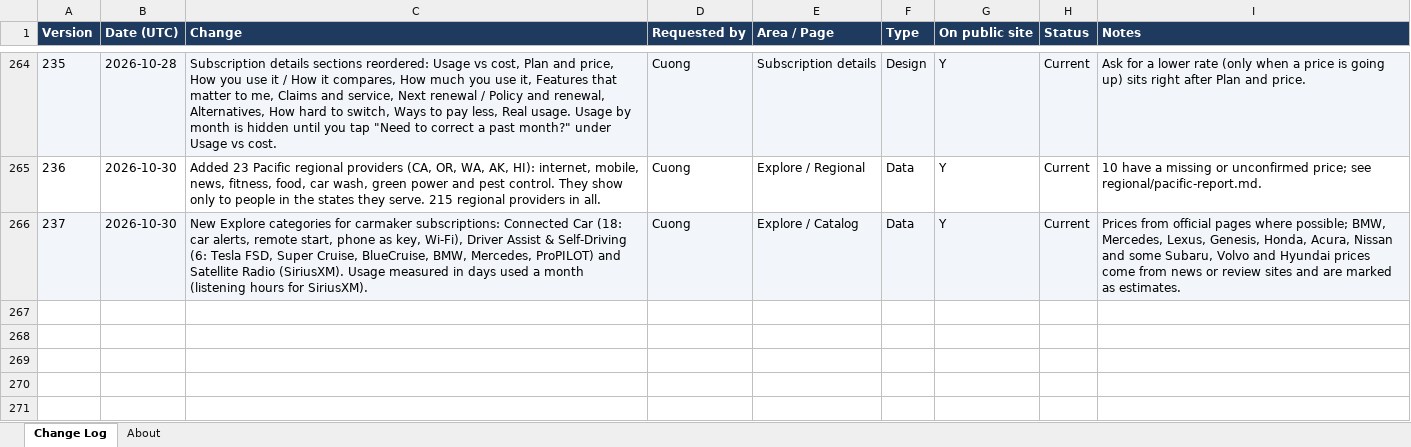
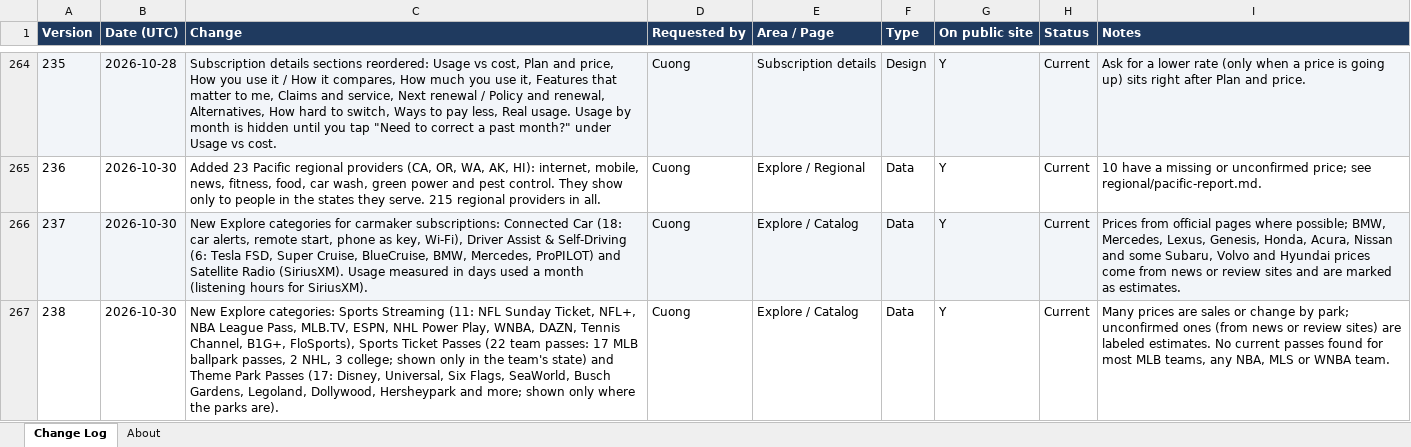
Before and after one commit to cquach1004/Subscription-keeper, an Excel workbook: changelog/change-log.xlsx, sheet Change Log, drawn as a sheet; only a part is shown, gaps mark what is left out; values as stored, in another font and other column widths than the file's, no borders; the diff names each change by its address in the sheet, - before the commit and + after, or states it on an @@ line.

```diff
--- a/changelog/change-log.xlsx (sheet Change Log)
+++ b/changelog/change-log.xlsx (sheet Change Log)
+row 267: 238 | 2026-10-30 | New Explore categories: Sports Streaming (11: NFL Sunday Ticket, NFL+, NBA League Pass, MLB.TV, ESPN, NHL Power Play, WNBA, DAZN, Tennis Channel, B1G+, FloSports), Sports Ticket Passes (22 team passes: 17 MLB ballpark passes, 2 NHL, 3 college; shown only in the team's state) and Theme Park Passes (17: Disney, Universal, Six Flags, SeaWorld, Busch Gardens, Legoland, Dollywood, Hersheypark and more; shown only where the parks are). | Cuong | Explore / Catalog | Data | Y | Current | Many prices are sales or change by park; unconfirmed ones (from news or review sites) are labeled estimates. No current passes found for most MLB teams, any NBA, MLS or WNBA team.
```
Also changed, not shown: 5 other files.
